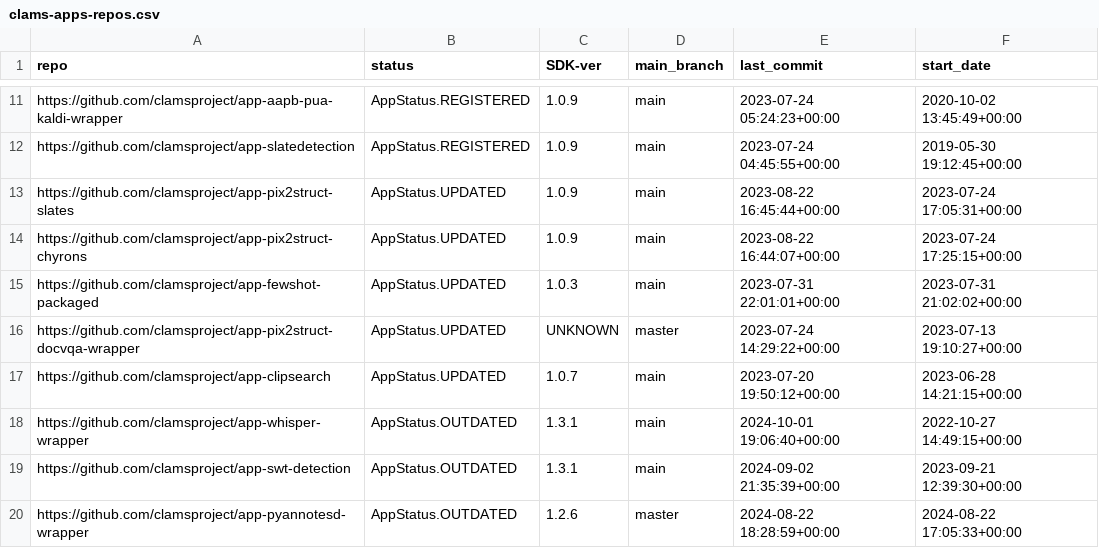
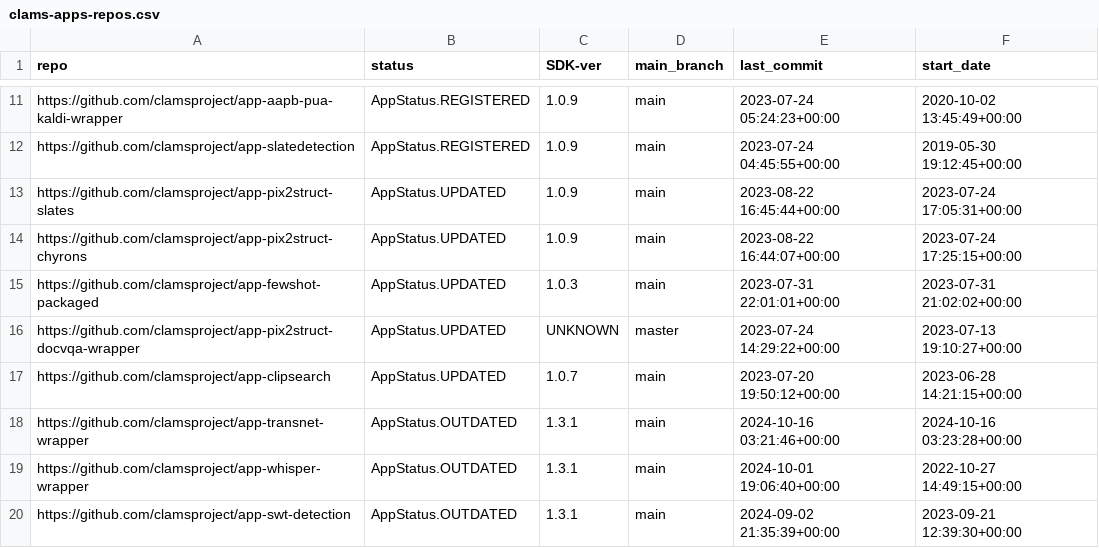
Before and after one commit to keighrim/ghactions-tester, a CSV file: clams-apps-repos.csv, drawn as a sheet; only a part is shown, gaps mark what is left out; the shorter side is filled out with more unchanged rows.

Commit message:
updating app development dashboard file

```diff
--- a/clams-apps-repos.csv
+++ b/clams-apps-repos.csv
@@ -17,2 +17,3 @@ https://github.com/clamsproject/app-pix2struct-docvqa-wrapper,AppStatus.UPDATED,
 https://github.com/clamsproject/app-clipsearch,AppStatus.UPDATED,1.0.7,main,2023-07-20 19:50:12+00:00,2023-06-28 14:21:15+00:00
+https://github.com/clamsproject/app-transnet-wrapper,AppStatus.OUTDATED,1.3.1,main,2024-10-16 03:21:46+00:00,2024-10-16 03:23:28+00:00
 https://github.com/clamsproject/app-whisper-wrapper,AppStatus.OUTDATED,1.3.1,main,2024-10-01 19:06:40+00:00,2022-10-27 14:49:15+00:00
```
